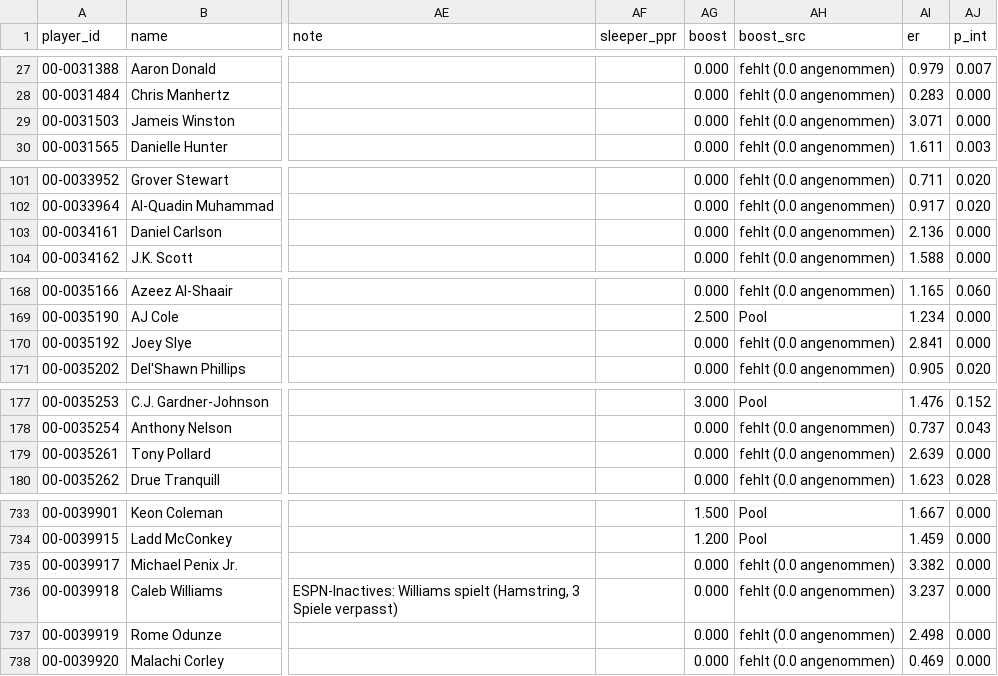
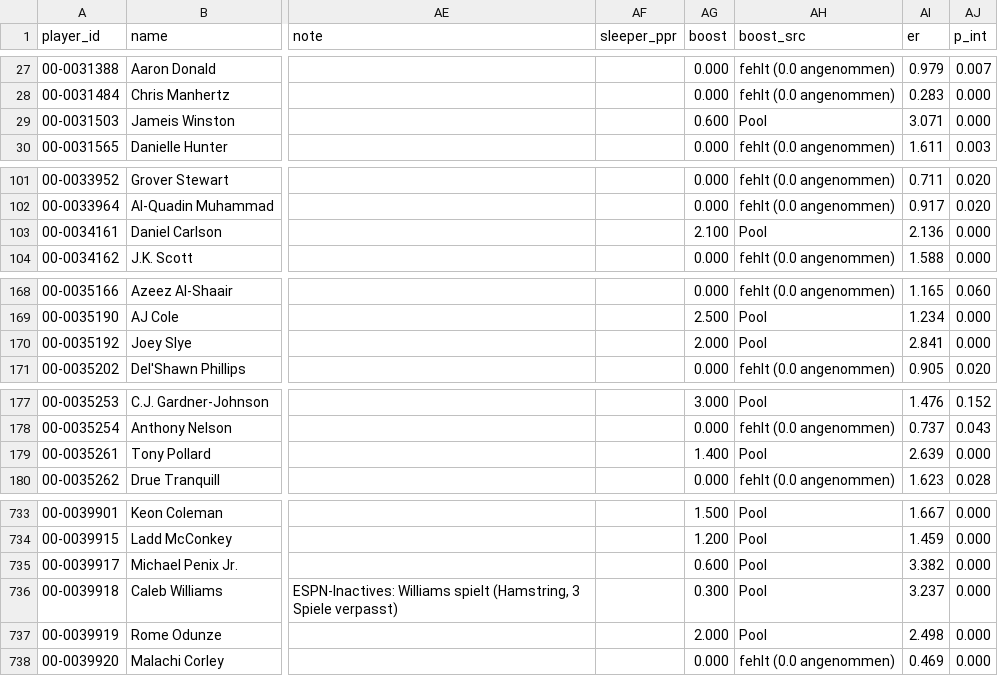
Before and after one commit to hmaxeden-hue/RealNFLDraft, a CSV file: data/projections/2026-10-18.csv, drawn as a sheet; only a part is shown, gaps mark what is left out; the diff covers the shown part only; the diff names each change by its address in the sheet, - before the commit and + after, or states it on an @@ line.

```diff
--- a/data/projections/2026-10-18.csv
+++ b/data/projections/2026-10-18.csv
-AG29 (boost): 0.000
+AG29 (boost): 0.600
-AH29 (boost_src): fehlt (0.0 angenommen)
+AH29 (boost_src): Pool
-AG103 (boost): 0.000
+AG103 (boost): 2.100
-AH103 (boost_src): fehlt (0.0 angenommen)
+AH103 (boost_src): Pool
-AG170 (boost): 0.000
+AG170 (boost): 2.000
-AH170 (boost_src): fehlt (0.0 angenommen)
+AH170 (boost_src): Pool
-AG179 (boost): 0.000
+AG179 (boost): 1.400
-AH179 (boost_src): fehlt (0.0 angenommen)
+AH179 (boost_src): Pool
-AG735 (boost): 0.000
+AG735 (boost): 0.600
-AH735:AH737 (boost_src): fehlt (0.0 angenommen)
+AH735:AH737 (boost_src): Pool
-AG736 (boost): 0.000
+AG736 (boost): 0.300
-AG737 (boost): 0.000
+AG737 (boost): 2.000
```
Also changed, not shown: 16 edited cells elsewhere in this file, data/history/pools.csv, data/pools/2026-10-18.csv, 5 other files.
